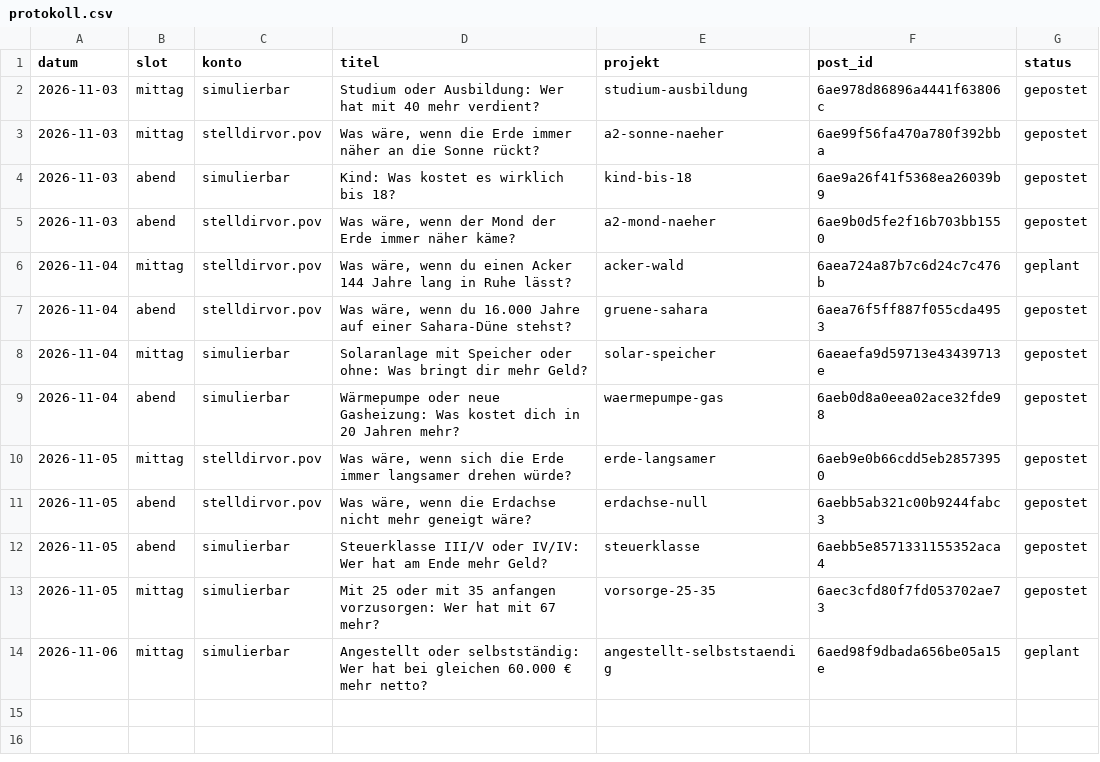
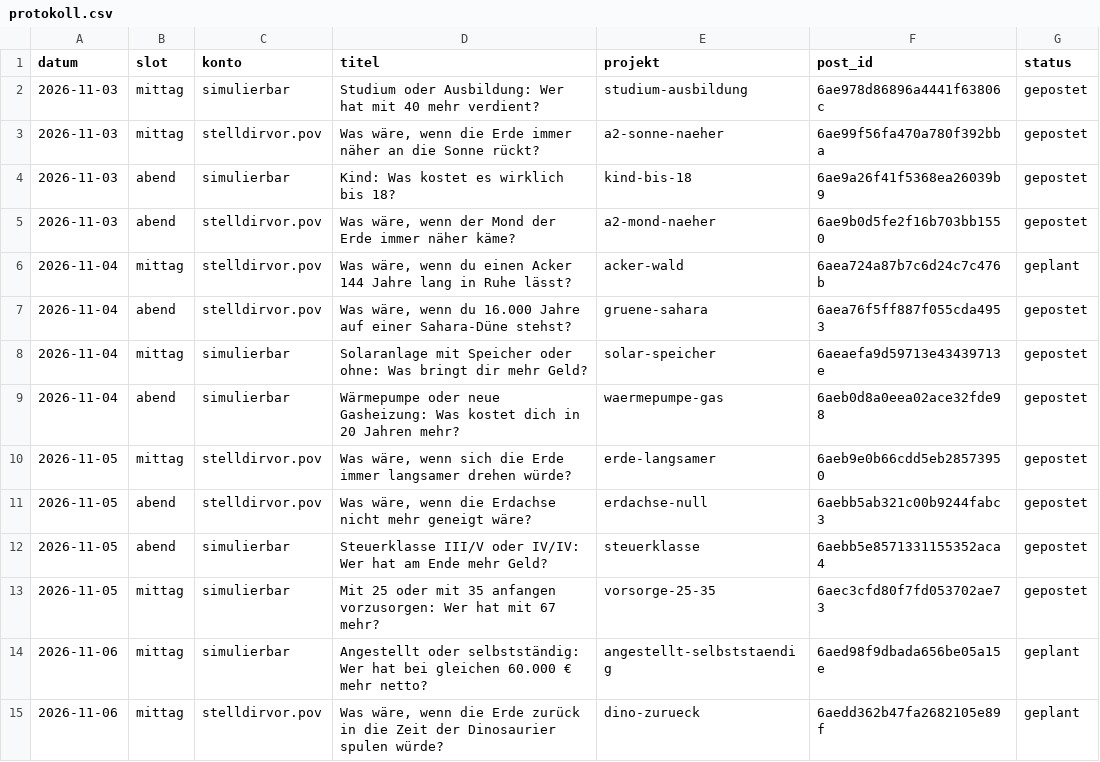
Before and after one commit to Dagjori/TikTok-Automation, a CSV file: data/produktion/protokoll.csv, drawn as a sheet.

```diff
--- a/data/produktion/protokoll.csv
+++ b/data/produktion/protokoll.csv
@@ -14 +14,2 @@ datum,slot,konto,titel,projekt,post_id,status
 2026-11-06,mittag,simulierbar,"Angestellt oder selbstständig: Wer hat bei gleichen 60.000 € mehr netto?",angestellt-selbststaendig,6aed98f9dbada656be05a15e,geplant
+2026-11-06,mittag,stelldirvor.pov,"Was wäre, wenn die Erde zurück in die Zeit der Dinosaurier spulen würde?",dino-zurueck,6aedd362b47fa2682105e89f,geplant
```
